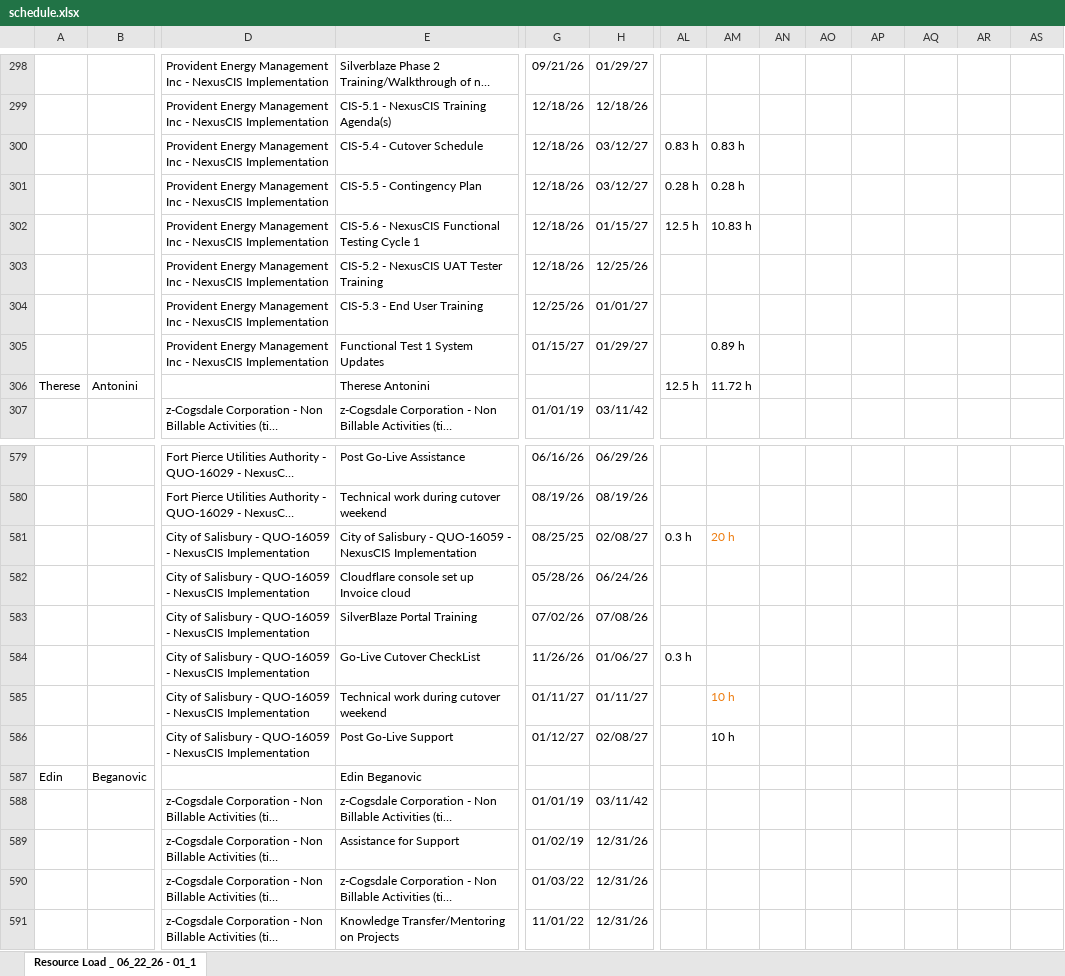
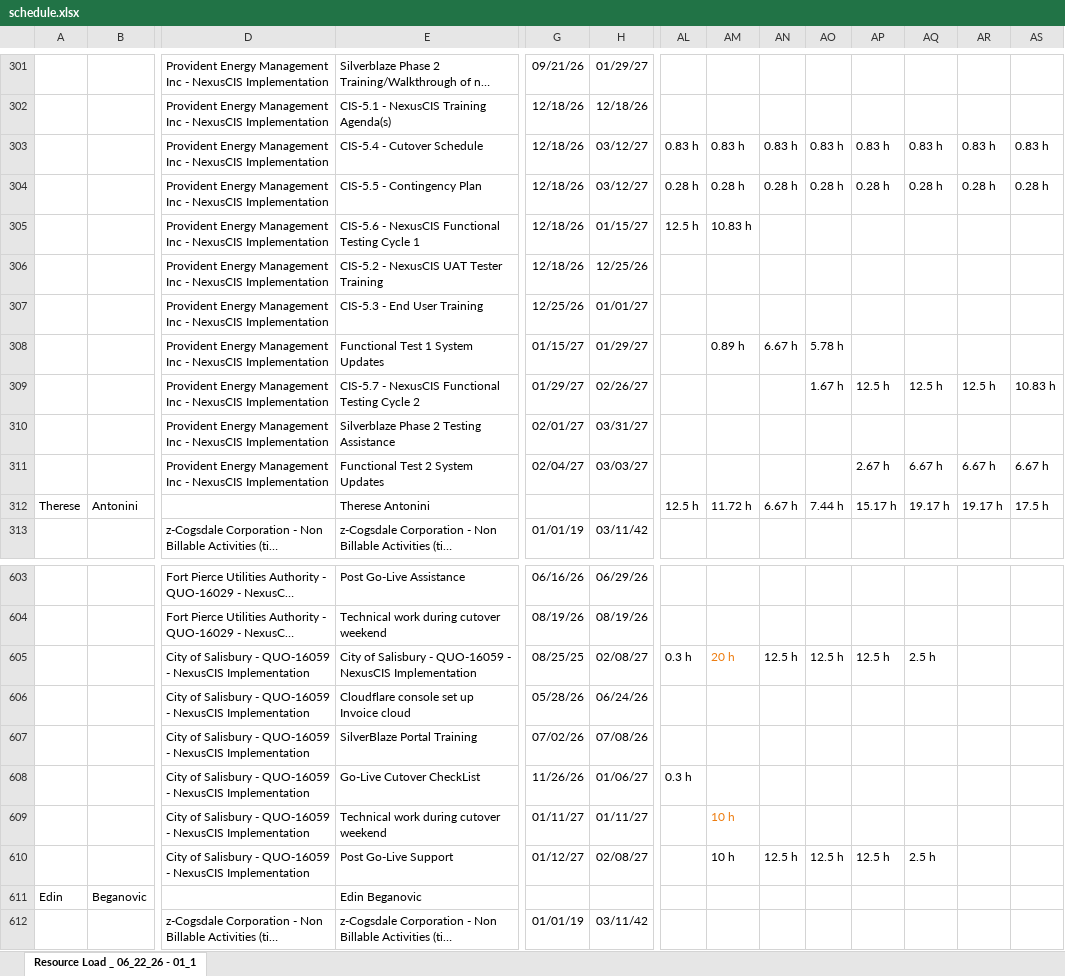
Before and after one commit to PMO-Cogsdale/ResourceSchedule, an Excel workbook: schedule.xlsx, sheet Resource Load _ 06_22_26 - 01_1, drawn as a sheet; only a part is shown, gaps mark what is left out; the shorter side is filled out with more unchanged rows; long unchanged cells end in …; values as stored, in another font and other column widths than the file's, no borders; charts and pictures not drawn; addresses are those after the commit; rows hold the shown columns only; the diff covers the shown part only; the diff names each change by its address in the sheet, - before the commit and + after, or states it on an @@ line.

```diff
--- a/schedule.xlsx (sheet Resource Load _ 06_22_26 - 01_1)
+++ b/schedule.xlsx (sheet Resource Load _ 06_22_26 - 01_1)
-AN303: (empty)
+AN303: 0.83 h
-AO303: (empty)
+AO303: 0.83 h
-AP303: (empty)
+AP303: 0.83 h
-AQ303: (empty)
+AQ303: 0.83 h
-AR303: (empty)
+AR303: 0.83 h
-AS303: (empty)
+AS303: 0.83 h
-AN304: (empty)
+AN304: 0.28 h
-AO304: (empty)
+AO304: 0.28 h
-AP304: (empty)
+AP304: 0.28 h
-AQ304: (empty)
+AQ304: 0.28 h
-AR304: (empty)
+AR304: 0.28 h
-AS304: (empty)
+AS304: 0.28 h
-AN308: (empty)
+AN308: 6.67 h
-AO308: (empty)
+AO308: 5.78 h
+row 309:  |  | Provident Energy Management Inc - NexusCIS Implementation | CIS-5.7 - NexusCIS Functional Testing Cycle 2 | 01/29/27 | 02/26/27 |  |  |  | 1.67 h | 12.5 h | 12.5 h | 12.5 h | 10.83 h
+row 310:  |  | Provident Energy Management Inc - NexusCIS Implementation | Silverblaze Phase 2 Testing Assistance | 02/01/27 | 03/31/27
+row 311:  |  | Provident Energy Management Inc - NexusCIS Implementation | Functional Test 2 System Updates | 02/04/27 | 03/03/27 |  |  |  |  | 2.67 h | 6.67 h | 6.67 h | 6.67 h
-AN312: (empty)
+AN312: 6.67 h
-AO312: (empty)
+AO312: 7.44 h
-AP312: (empty)
+AP312: 15.17 h
-AQ312: (empty)
+AQ312: 19.17 h
-AR312: (empty)
+AR312: 19.17 h
-AS312: (empty)
+AS312: 17.5 h
-AN605: (empty)
+AN605: 12.5 h
-AO605: (empty)
+AO605: 12.5 h
-AP605: (empty)
+AP605: 12.5 h
-AQ605: (empty)
+AQ605: 2.5 h
-AN610: (empty)
+AN610: 12.5 h
-AO610: (empty)
+AO610: 12.5 h
-AP610: (empty)
+AP610: 12.5 h
-AQ610: (empty)
+AQ610: 2.5 h
```
Also changed, not shown: 21 added rows, 268 edited cells and merged cells elsewhere in this sheet.
